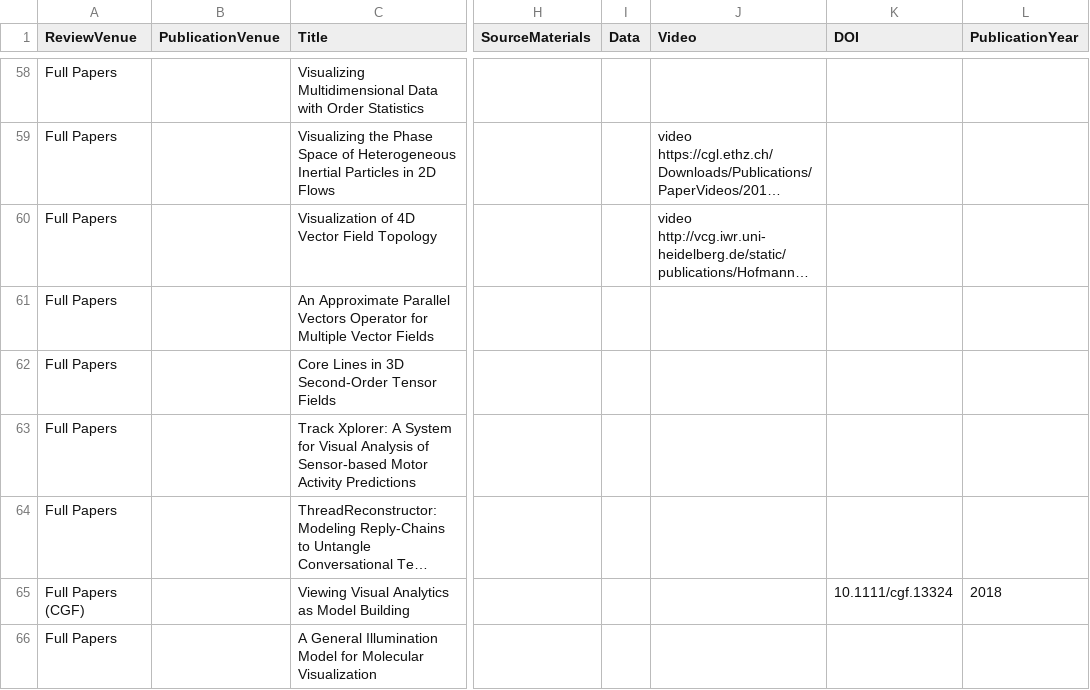
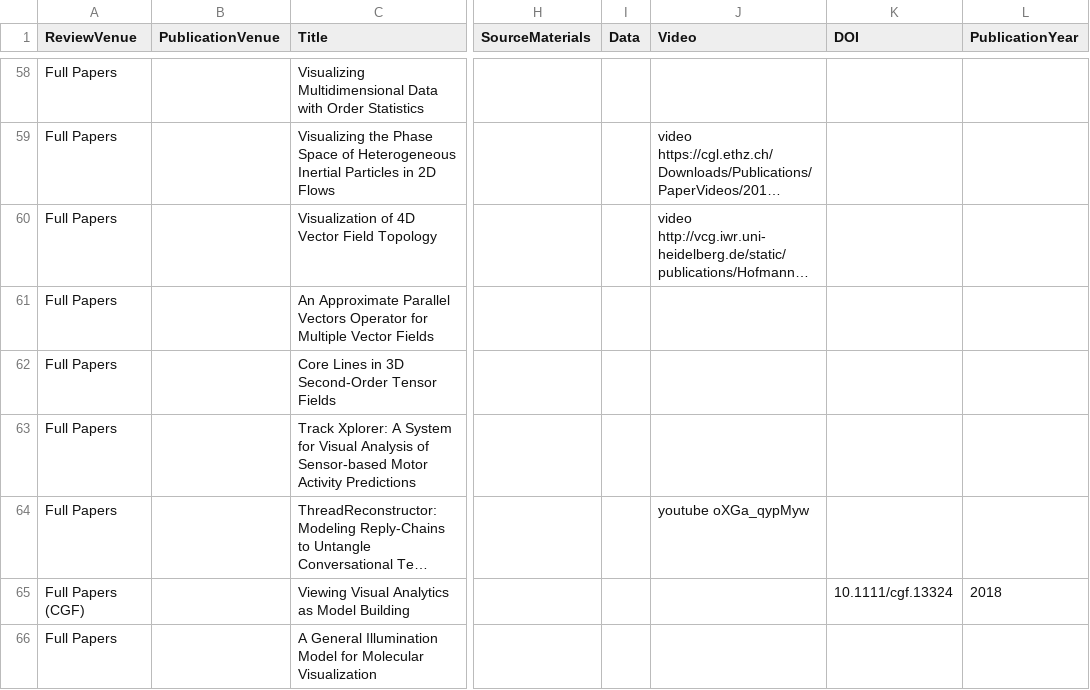
Before and after one commit to jamesscottbrown/open-access-eurovis, a CSV file: openaccessvis.csv, drawn as a sheet; only a part is shown, gaps mark what is left out; long unchanged cells end in …; the diff names each change by its address in the sheet, - before the commit and + after, or states it on an @@ line.

Commit message:
add video for ThreadReconstructor

```diff
--- a/openaccessvis.csv
+++ b/openaccessvis.csv
-J64 (Video): (empty)
+J64 (Video): youtube oXGa_qypMyw
```
